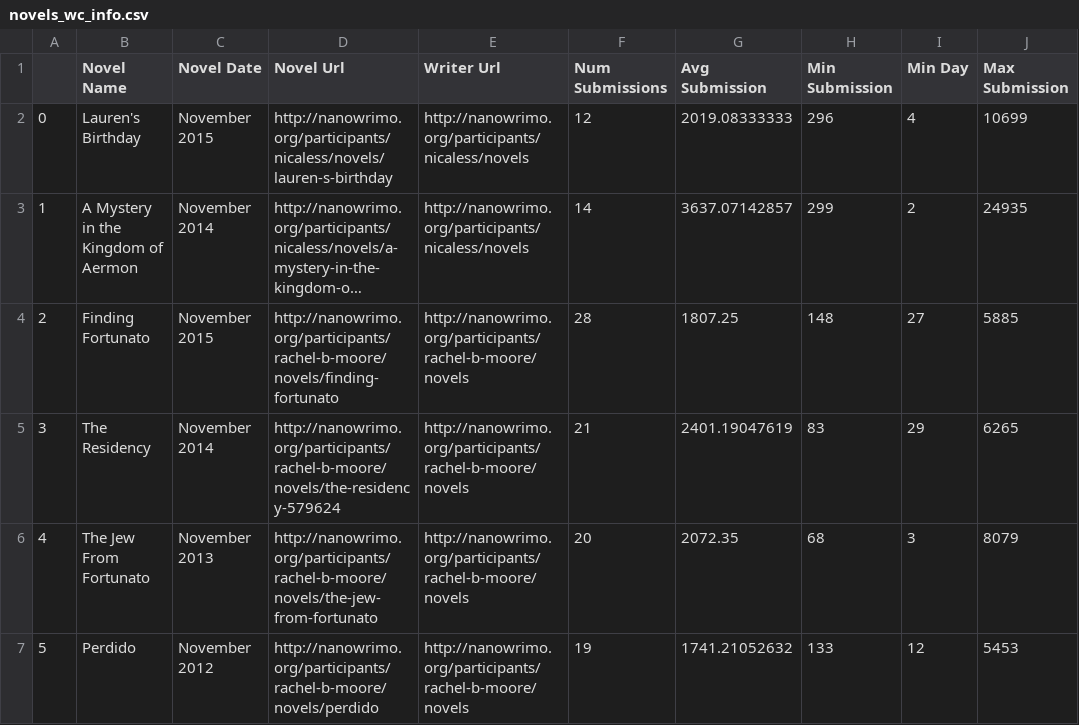
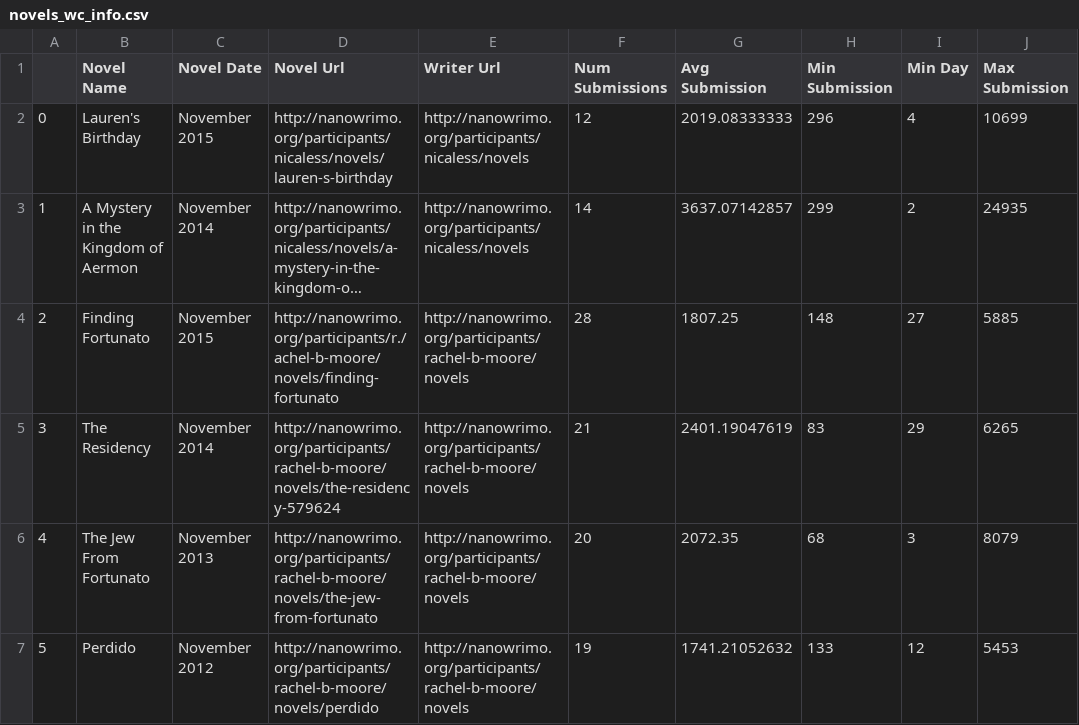
Before and after one commit to nicaless/nanowrimo_ga_project, a CSV file: rawdata/novels_wc_info.csv, drawn as a sheet; only a part is shown; long unchanged cells end in …; the diff names each change by its address in the sheet, - before the commit and + after, or states it on an @@ line.

```diff
--- a/rawdata/novels_wc_info.csv
+++ b/rawdata/novels_wc_info.csv
-D4 (Novel Url): http://nanowrimo.org/participants/rachel-b-moore/novels/finding-fortunato
+D4 (Novel Url): http://nanowrimo.org/participants/r./achel-b-moore/novels/finding-fortunato
```
Also changed, not shown: 1 other file.
